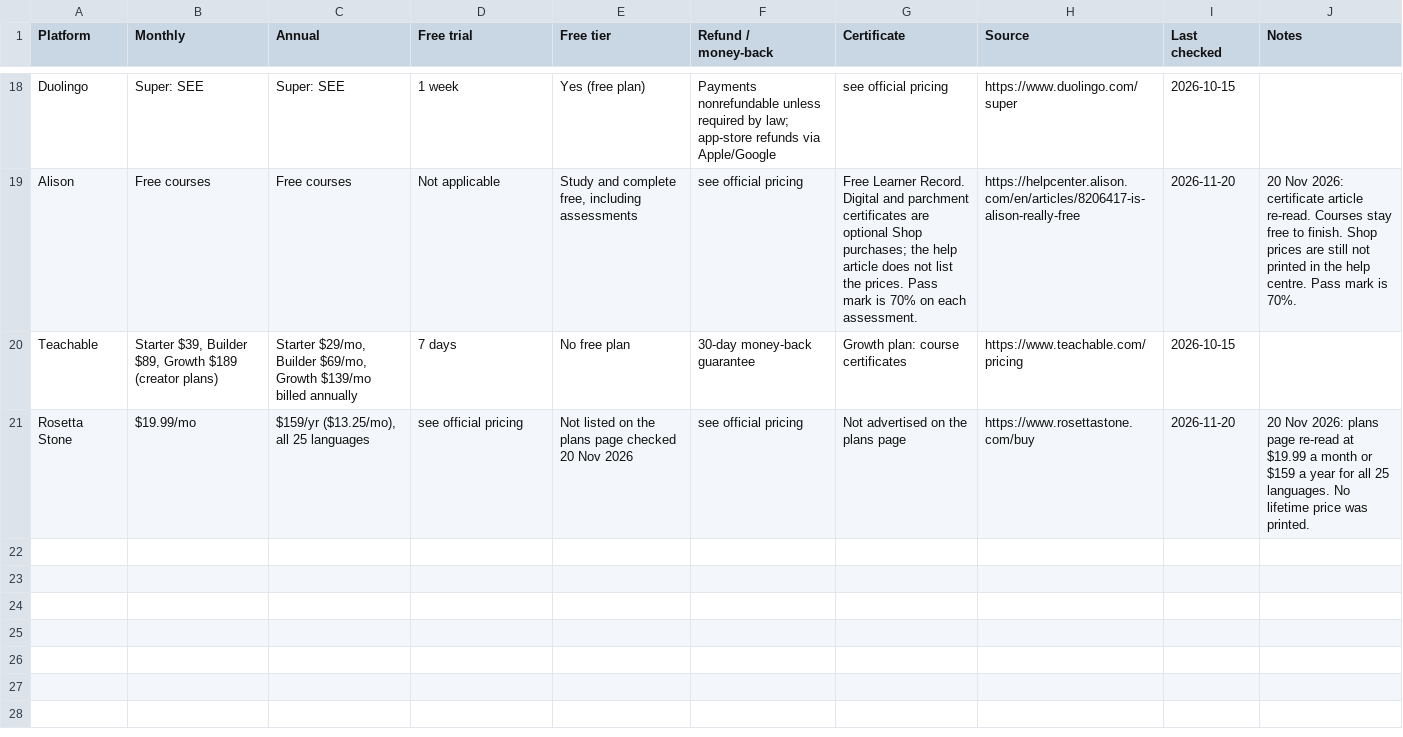
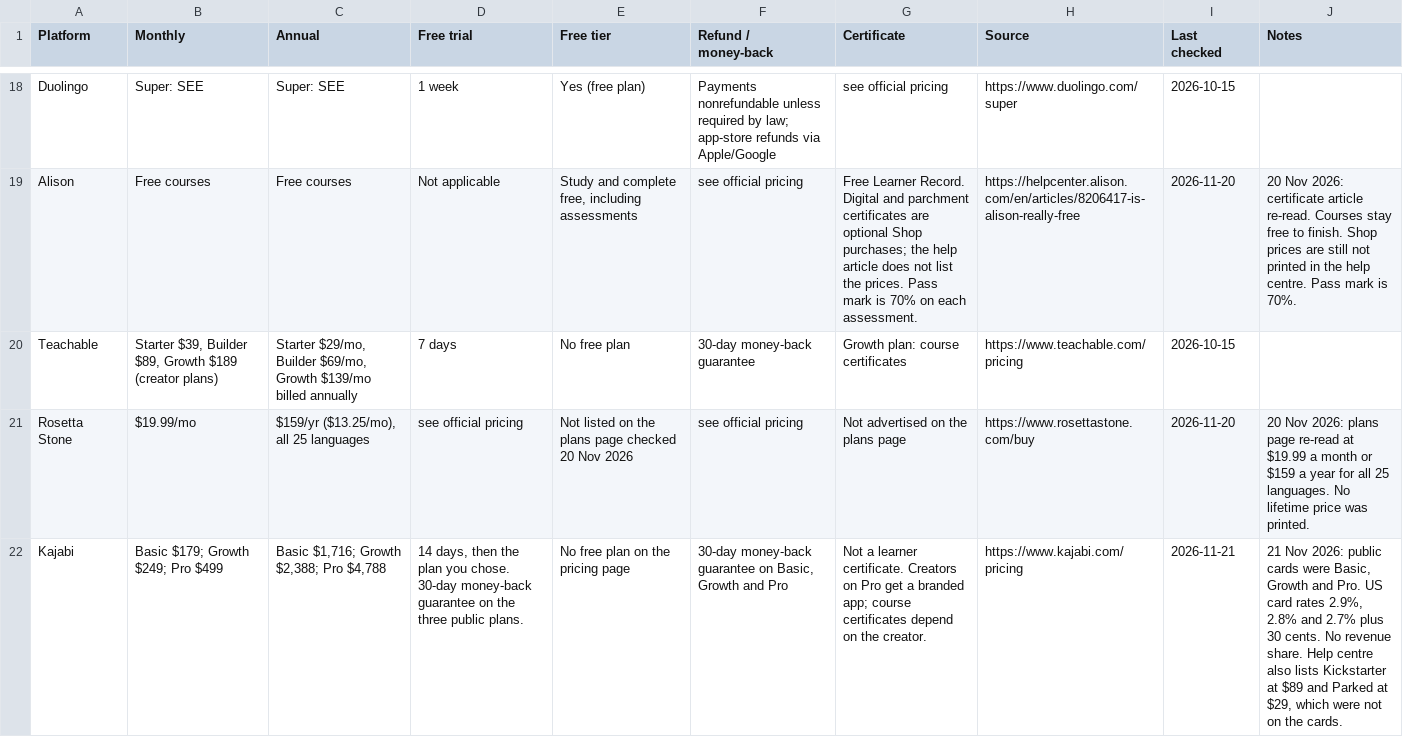
Before and after one commit to joshuaofisrael/course-review-site, a CSV file: pricing-tracker/coursegauge-pricing-tracker.csv, drawn as a sheet; only a part is shown, gaps mark what is left out; the diff names each change by its address in the sheet, - before the commit and + after, or states it on an @@ line.

```diff
--- a/pricing-tracker/coursegauge-pricing-tracker.csv
+++ b/pricing-tracker/coursegauge-pricing-tracker.csv
+row 22: Kajabi | Basic $179; Growth $249; Pro $499 | Basic $1,716; Growth $2,388; Pro $4,788 | 14 days, then the plan you chose. 30-day money-back guarantee on the three public plans. | No free plan on the pricing page | 30-day money-back guarantee on Basic, Growth and Pro | Not a learner certificate. Creators on Pro get a branded app; course certificates depend on the creator. | https://www.kajabi.com/pricing | 2026-11-21 | 21 Nov 2026: public cards were Basic, Growth and Pro. US card rates 2.9%, 2.8% and 2.7% plus 30 cents. No revenue share. Help centre also lists Kickstarter at $89 and Parked at $29, which were not on the cards.
```
Also changed, not shown: 15 other files.
